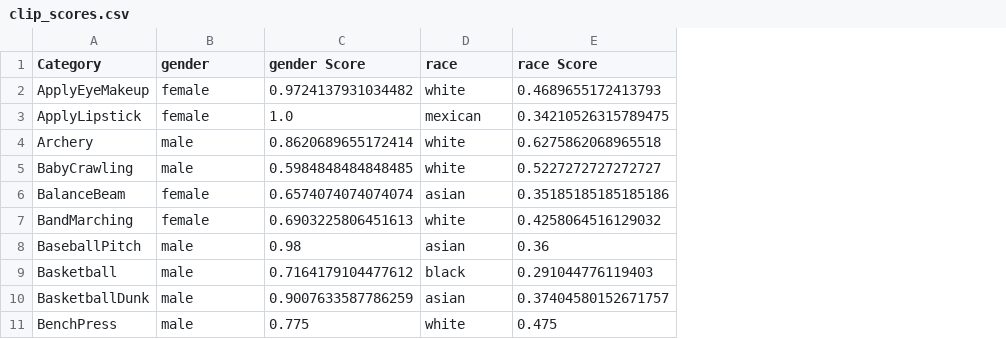
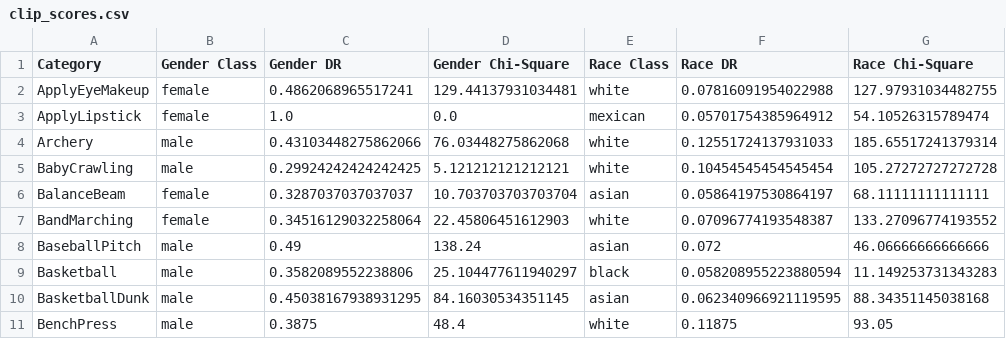
Before and after one commit to Adam-12-0/BIAS-101, a CSV file: data/clip_scores.csv, drawn as a sheet; only a part is shown; removed rows and columns are numbered as before the commit, all else as after; the diff names each change by its address in the sheet, - before the commit and + after, or states it on an @@ line.

Commit message:
Add Chi-Square calculations to scores.py; Include updated visualizations and update README.

```diff
--- a/data/clip_scores.csv
+++ b/data/clip_scores.csv
-column C (gender Score), rows 2-11: 0.9724137931034482 | 1.0 | 0.8620689655172414 | 0.5984848484848485 | 0.6574074074074074 | 0.6903225806451613 | 0.98 | 0.7164179104477612 | 0.9007633587786259 | 0.775
+column C (Gender DR), rows 2-11: 0.4862068965517241 | 1.0 | 0.43103448275862066 | 0.29924242424242425 | 0.3287037037037037 | 0.34516129032258064 | 0.49 | 0.3582089552238806 | 0.45038167938931295 | 0.3875
+column D (Gender Chi-Square), rows 2-11: 129.44137931034481 | 0.0 | 76.03448275862068 | 5.121212121212121 | 10.703703703703704 | 22.45806451612903 | 138.24 | 25.104477611940297 | 84.16030534351145 | 48.4
-column E (race Score), rows 2-11: 0.4689655172413793 | 0.34210526315789475 | 0.6275862068965518 | 0.5227272727272727 | 0.35185185185185186 | 0.4258064516129032 | 0.36 | 0.291044776119403 | 0.37404580152671757 | 0.475
+column F (Race DR), rows 2-11: 0.07816091954022988 | 0.05701754385964912 | 0.12551724137931033 | 0.10454545454545454 | 0.05864197530864197 | 0.07096774193548387 | 0.072 | 0.058208955223880594 | 0.062340966921119595 | 0.11875
+column G (Race Chi-Square), rows 2-11: 127.97931034482755 | 54.10526315789474 | 185.65517241379314 | 105.27272727272728 | 68.11111111111111 | 133.27096774193552 | 46.06666666666666 | 11.149253731343283 | 88.34351145038168 | 93.05
-B1: gender
+B1: Gender Class
-E1: race
+E1: Race Class
```
Also changed, not shown: data/llava_scores.csv, 10 other files.
